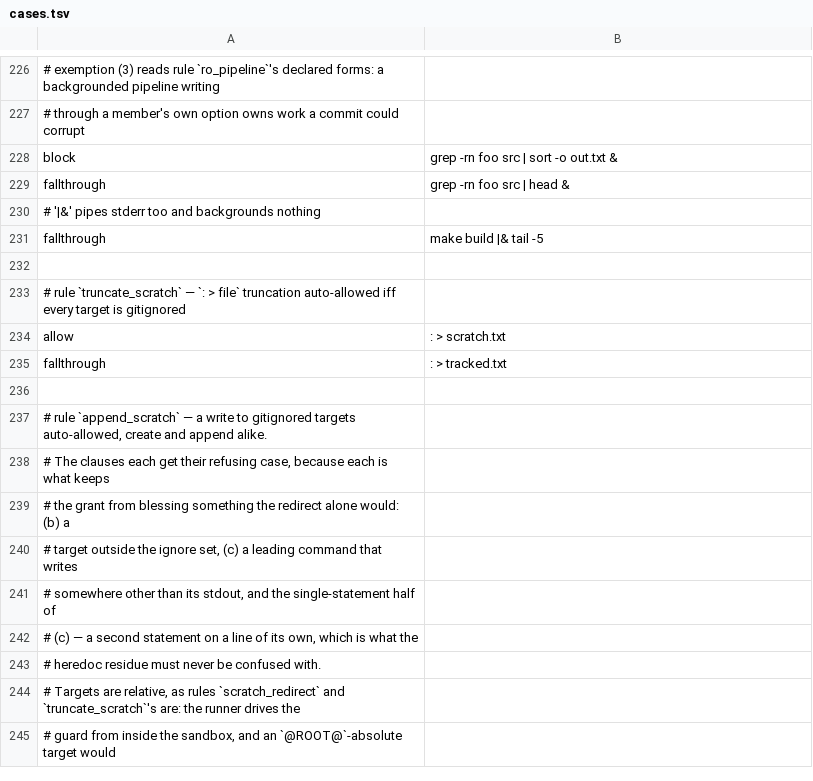
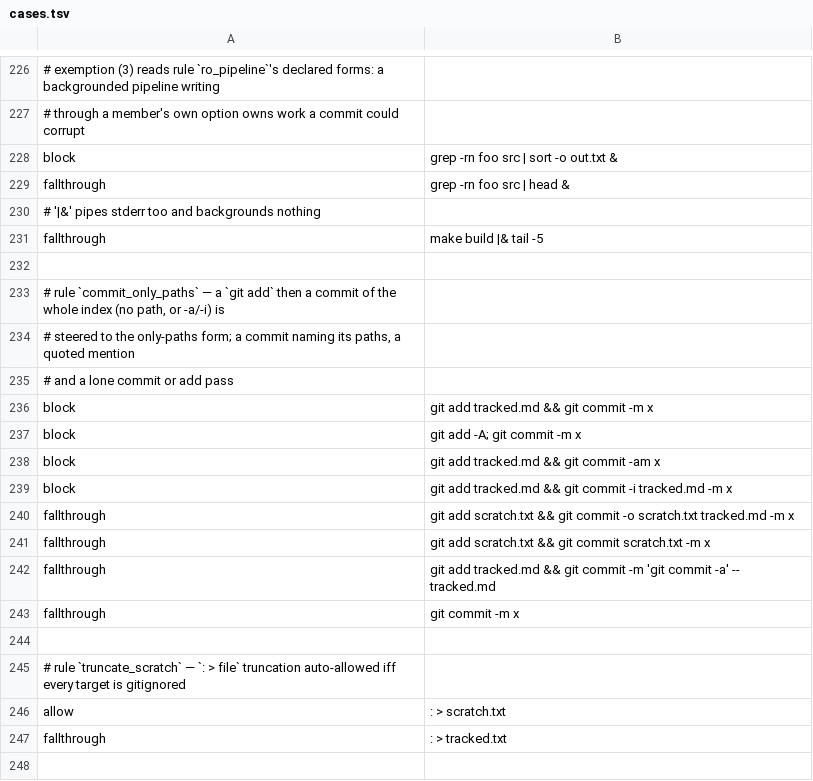
Before and after one commit to checkwright/checkwright, a TSV file: guard-kit/guard-tests/cases.tsv, drawn as a sheet; only a part is shown, gaps mark what is left out; the shorter side is filled out with more unchanged rows; the diff names each change by its address in the sheet, - before the commit and + after, or states it on an @@ line.

```diff
--- a/guard-kit/guard-tests/cases.tsv
+++ b/guard-kit/guard-tests/cases.tsv
+row 233: # rule `commit_only_paths` — a `git add` then a commit of the whole index (no path, or -a/-i) is
+row 234: # steered to the only-paths form; a commit naming its paths, a quoted mention
+row 235: # and a lone commit or add pass
+row 236: block | git add tracked.md && git commit -m x
+row 237: block | git add -A; git commit -m x
+row 238: block | git add tracked.md && git commit -am x
+row 239: block | git add tracked.md && git commit -i tracked.md -m x
+row 240: fallthrough | git add scratch.txt && git commit -o scratch.txt tracked.md -m x
+row 241: fallthrough | git add scratch.txt && git commit scratch.txt -m x
+row 242: fallthrough | git add tracked.md && git commit -m 'git commit -a' -- tracked.md
+row 243: fallthrough | git commit -m x
+row 244: (empty)
```
Also changed, not shown: guard-kit/guard-tests/powershell-cases.tsv, 12 other files.
